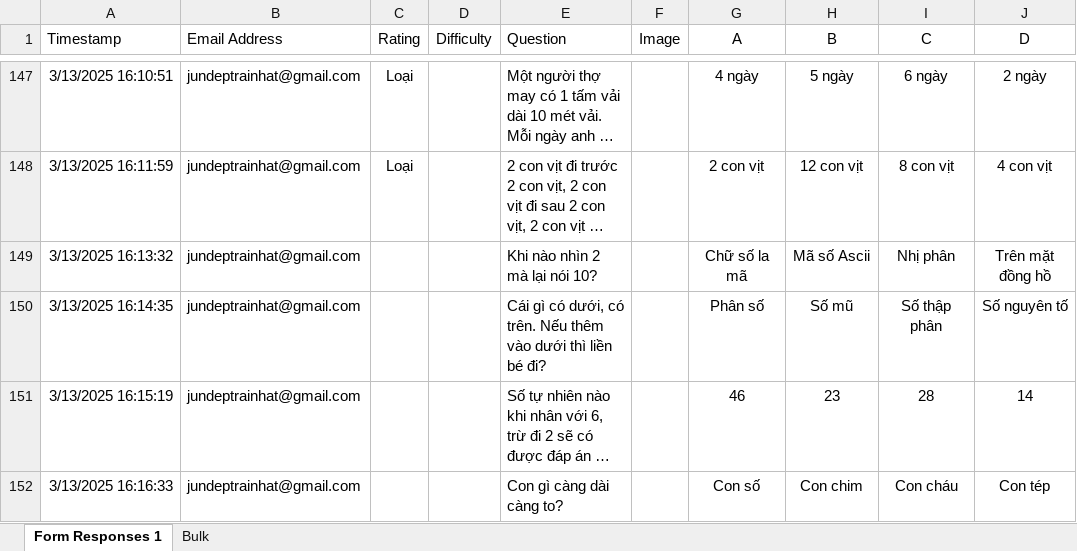
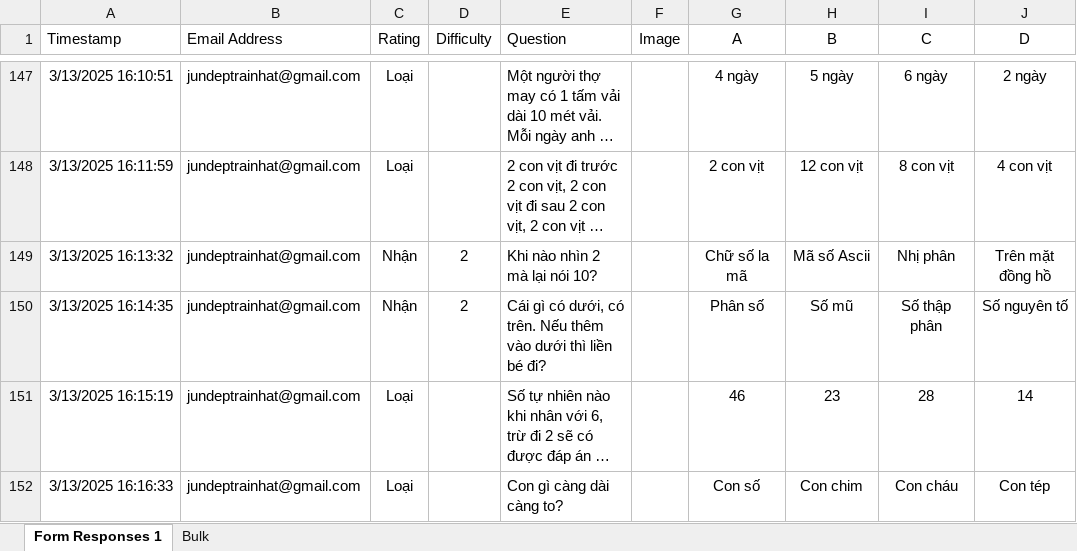
Before and after one commit to Endy3032/minigame, an Excel workbook: questions.xlsx, sheet Form Responses 1, drawn as a sheet; only a part is shown, gaps mark what is left out; long unchanged cells end in …; values as stored, in another font and other column widths than the file's, no borders; conditional formats and table styles not drawn; the diff covers the shown part only; the diff names each change by its address in the sheet, - before the commit and + after, or states it on an @@ line.

```diff
--- a/questions.xlsx (sheet Form Responses 1)
+++ b/questions.xlsx (sheet Form Responses 1)
-C149:C150 (Rating): (empty)
+C149:C150 (Rating): Nhận
-D149:D150 (Difficulty): (empty)
+D149:D150 (Difficulty): 2
-C151:C152 (Rating): (empty)
+C151:C152 (Rating): Loại
```
Also changed, not shown: 1 added row and 25 edited cells elsewhere in this sheet, 14 other files.
